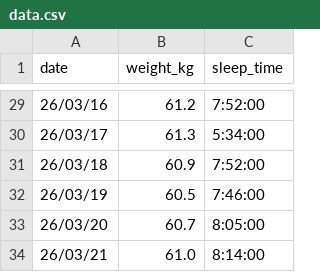
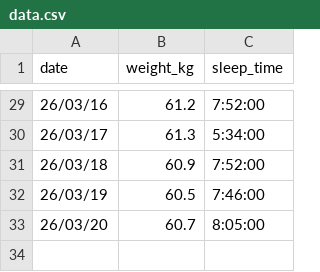
Before and after one commit to peridotan/health-chart, a CSV file: public/data.csv, drawn as a sheet; only a part is shown, gaps mark what is left out; the diff names each change by its address in the sheet, - before the commit and + after, or states it on an @@ line.

Commit message:
Update data.csv

```diff
--- a/public/data.csv
+++ b/public/data.csv
-row 34: 26/03/21 | 61.0 | 8:14:00
```
